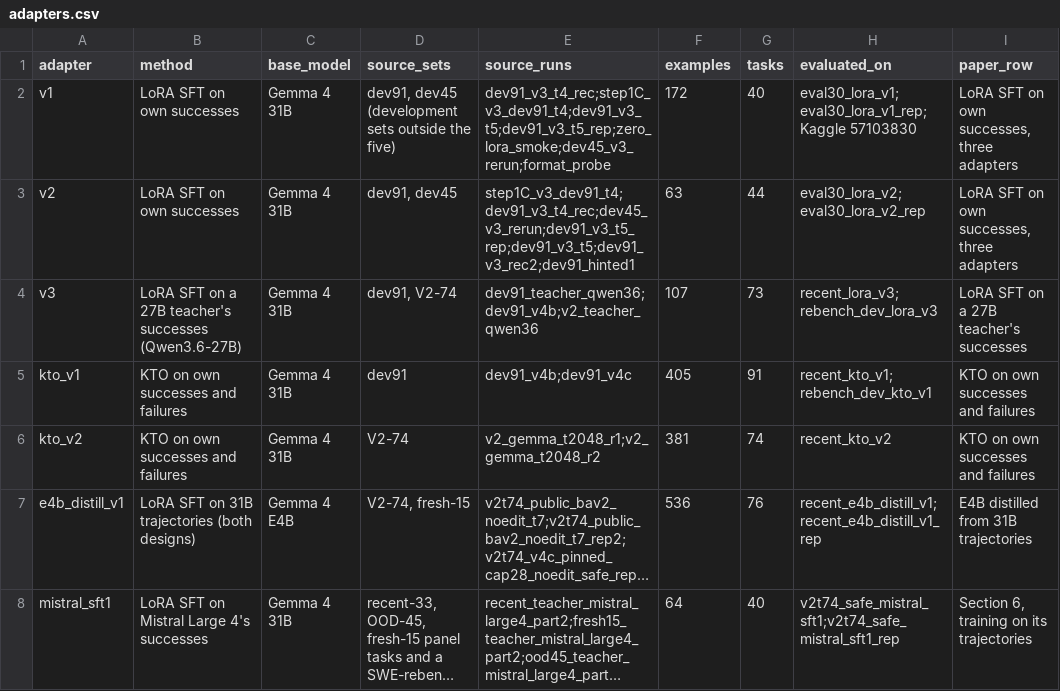
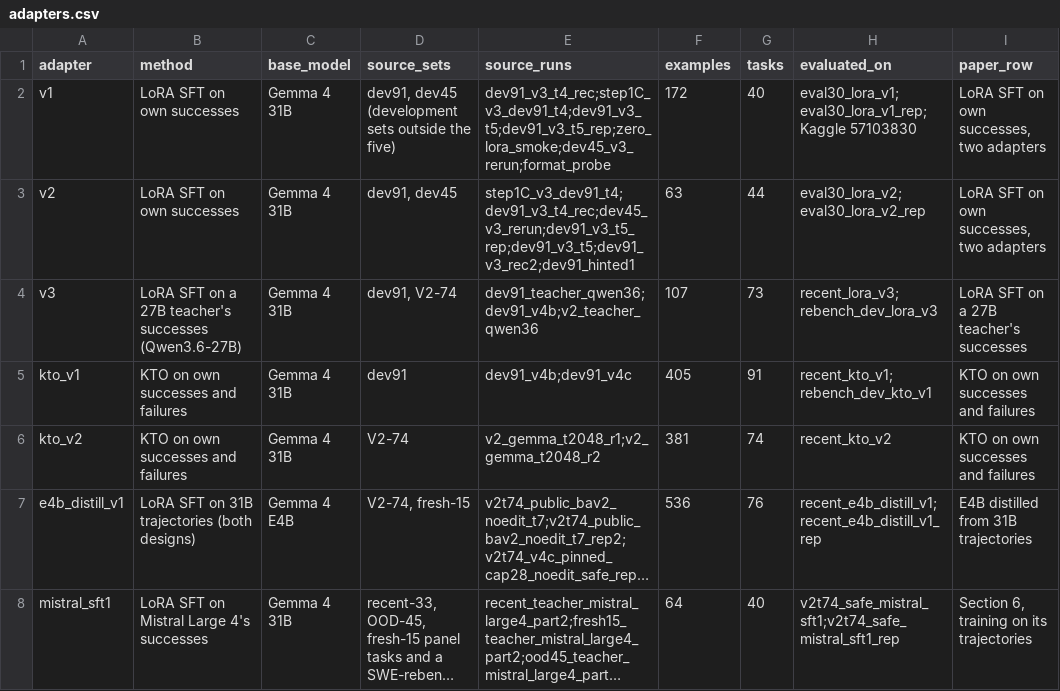
Before and after one commit to fjcarmona78/gemma4-agent-noise-study, a CSV file: results/adapters.csv, drawn as a sheet; long unchanged cells end in ….

```diff
--- a/results/adapters.csv
+++ b/results/adapters.csv
@@ -1,4 +1,4 @@
 adapter,method,base_model,source_sets,source_runs,examples,tasks,evaluated_on,paper_row
-v1,LoRA SFT on own successes,Gemma 4 31B,"dev91, dev45 (development sets outside the five)",dev91_v3_t4_rec;step1C_v3_dev91_t4;dev91_v3_t5;dev91_v3_t5_rep;zero_lora_smoke;dev45_v3_rerun;format_probe,172,40,eval30_lora_v1;eval30_lora_v1_rep; Kaggle 57103830,"LoRA SFT on own successes, three adapters"
-v2,LoRA SFT on own successes,Gemma 4 31B,"dev91, dev45",step1C_v3_dev91_t4;dev91_v3_t4_rec;dev45_v3_rerun;dev91_v3_t5_rep;dev91_v3_t5;dev91_v3_rec2;dev91_hinted1,63,44,eval30_lora_v2;eval30_lora_v2_rep,"LoRA SFT on own successes, three adapters"
+v1,LoRA SFT on own successes,Gemma 4 31B,"dev91, dev45 (development sets outside the five)",dev91_v3_t4_rec;step1C_v3_dev91_t4;dev91_v3_t5;dev91_v3_t5_rep;zero_lora_smoke;dev45_v3_rerun;format_probe,172,40,eval30_lora_v1;eval30_lora_v1_rep; Kaggle 57103830,"LoRA SFT on own successes, two adapters"
+v2,LoRA SFT on own successes,Gemma 4 31B,"dev91, dev45",step1C_v3_dev91_t4;dev91_v3_t4_rec;dev45_v3_rerun;dev91_v3_t5_rep;dev91_v3_t5;dev91_v3_rec2;dev91_hinted1,63,44,eval30_lora_v2;eval30_lora_v2_rep,"LoRA SFT on own successes, two adapters"
 v3,LoRA SFT on a 27B teacher's successes (Qwen3.6-27B),Gemma 4 31B,"dev91, V2-74",dev91_teacher_qwen36;dev91_v4b;v2_teacher_qwen36,107,73,recent_lora_v3;rebench_dev_lora_v3,LoRA SFT on a 27B teacher's successes
```
Also changed, not shown: results/interventions.csv, 2 other files.
